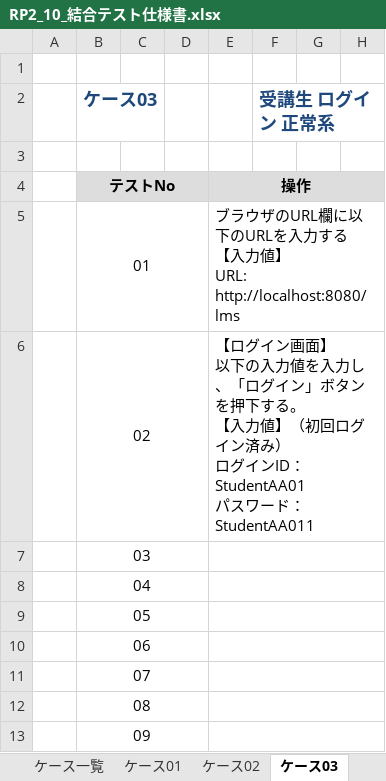
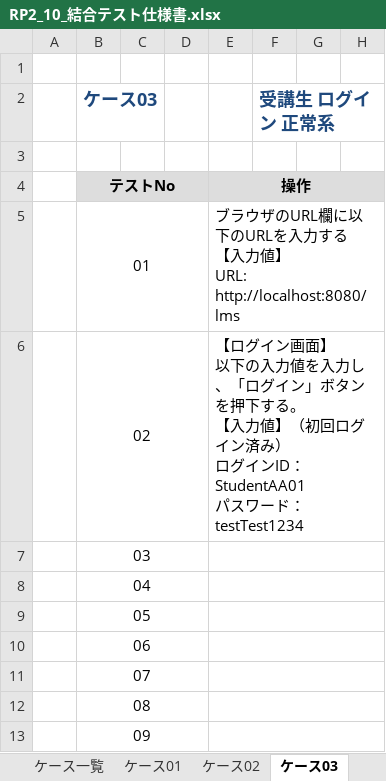
Before and after one commit to nari2025/lms-test-src-rp2, an Excel workbook: test_code_creation_name/doc/RP2_10_結合テスト仕様書.xlsx, sheet ケース03, drawn as a sheet; only a part is shown; values as stored, in another font and other column widths than the file's, no borders; the diff names each change by its address in the sheet, - before the commit and + after, or states it on an @@ line.

```diff
--- a/test_code_creation_name/doc/RP2_10_結合テスト仕様書.xlsx (sheet ケース03)
+++ b/test_code_creation_name/doc/RP2_10_結合テスト仕様書.xlsx (sheet ケース03)
-E6: …ワード：StudentAA011
+E6: …ワード：testTest1234
```
Also changed, not shown: sheet ケース13, sheet ケース11, sheet ケース07, sheet ケース04, sheet ケース06, sheet ケース05, 5 more sheets.
